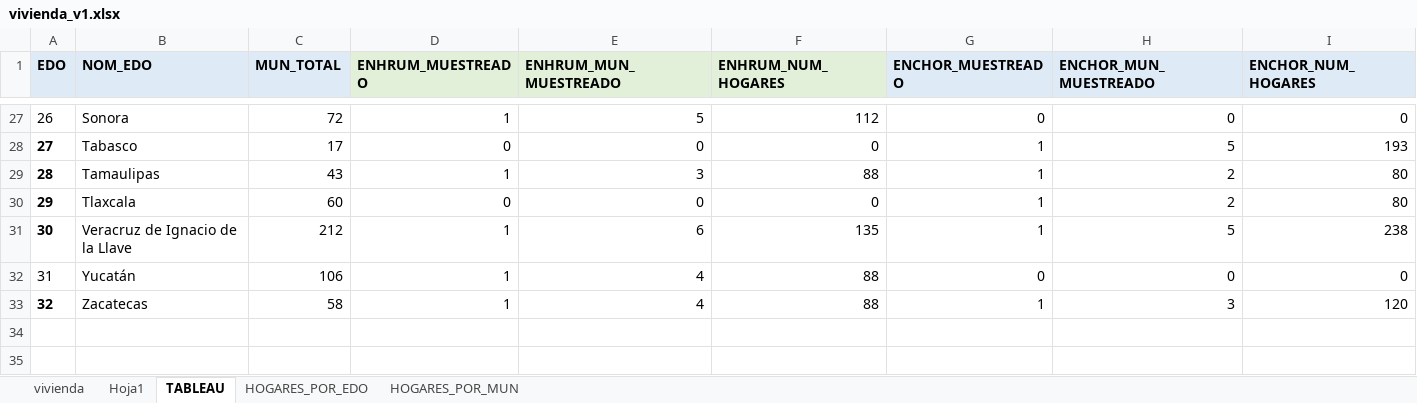
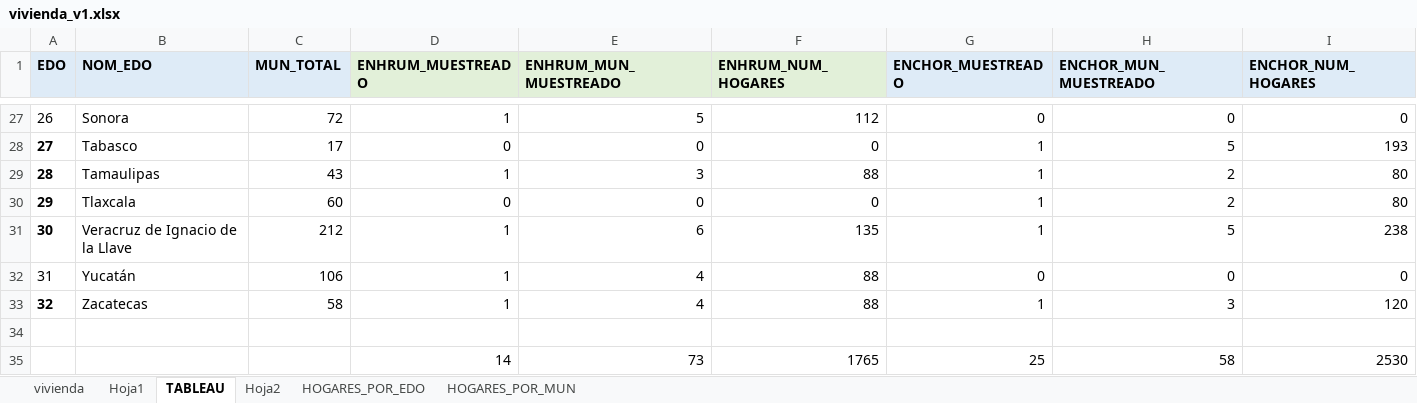
Before and after one commit to Druizm128/ENCHOR13, an Excel workbook: Bases_Hogares_CSV/vivienda_v1.xlsx, sheet TABLEAU, drawn as a sheet; only a part is shown, gaps mark what is left out; values as stored, in another font and other column widths than the file's, no borders; conditional formats not drawn; the diff names each change by its address in the sheet, - before the commit and + after, or states it on an @@ line.

```diff
--- a/Bases_Hogares_CSV/vivienda_v1.xlsx (sheet TABLEAU)
+++ b/Bases_Hogares_CSV/vivienda_v1.xlsx (sheet TABLEAU)
+sheet tab: Hoja2
+row 34: (empty)
+row 35:  |  |  | 14 | 73 | 1765 | 25 | 58 | 2530
```
Also changed, not shown: sheet HOGARES_POR_EDO, formulas that keep their value, 5 other files.
